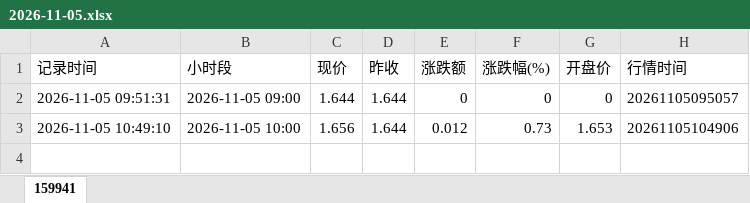
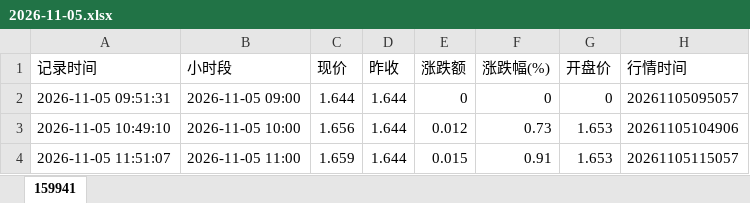
Before and after one commit to jkhAIjava/bos, an Excel workbook: data/159941/2026-11-05.xlsx, sheet 159941, drawn as a sheet; values as stored, in another font and other column widths than the file's, no borders; the diff names each change by its address in the sheet, - before the commit and + after, or states it on an @@ line.

Commit message:
chore(159941): hourly quote 2026-11-05 11:51
Co-authored-by: jinx <jkhAIjava@users.noreply.github.com>

```diff
--- a/data/159941/2026-11-05.xlsx (sheet 159941)
+++ b/data/159941/2026-11-05.xlsx (sheet 159941)
+row 4: 2026-11-05 11:51:07 | 2026-11-05 11:00 | 1.659 | 1.644 | 0.015 | 0.91 | 1.653 | 20261105115057
```
